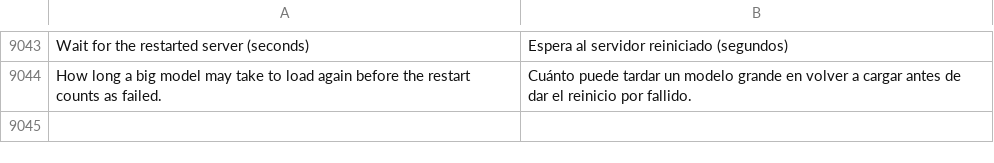
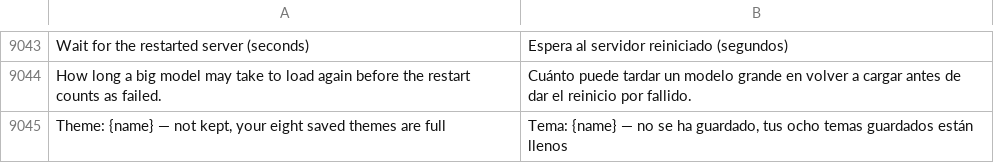
Before and after one commit to Luissalet/Faustus, a TSV file: docs/ui/i18n/es.tsv, drawn as a sheet; only a part is shown, gaps mark what is left out; the diff names each change by its address in the sheet, - before the commit and + after, or states it on an @@ line.

Commit message:
Apply the assistant's screen requests in Studio
The ui_control tool answered 'Theme changed' and nothing changed: Studio never read its events. Studio now applies a theme by name, a theme the assistant made (kept among the user's themes, with its background effect), the tool toggles, the mode, the model, element highlights, and opens the requested page or a reply draft in Mail once the reply has finished. The stream forwards the effect and highlight fields.

```diff
--- a/docs/ui/i18n/es.tsv
+++ b/docs/ui/i18n/es.tsv
+row 9045: Theme: {name} — not kept, your eight saved themes are full | Tema: {name} — no se ha guardado, tus ocho temas guardados están llenos
```
Also changed, not shown: 11 other files.
